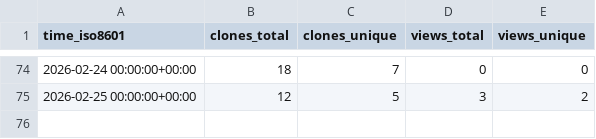
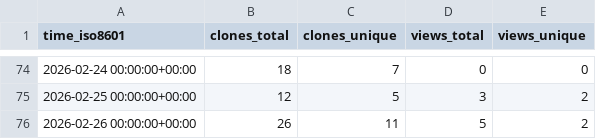
Before and after one commit to dwsmith1983/spark-bestfit, a CSV file: dwsmith1983/spark-bestfit/ghrs-data/views_clones_aggregate.csv, drawn as a sheet; only a part is shown, gaps mark what is left out.

```diff
--- a/dwsmith1983/spark-bestfit/ghrs-data/views_clones_aggregate.csv
+++ b/dwsmith1983/spark-bestfit/ghrs-data/views_clones_aggregate.csv
@@ -75 +75,2 @@ time_iso8601,clones_total,clones_unique,views_total,views_unique
 2026-02-25 00:00:00+00:00,12,5,3,2
+2026-02-26 00:00:00+00:00,26,11,5,2
```
Also changed, not shown: 1 other file.
